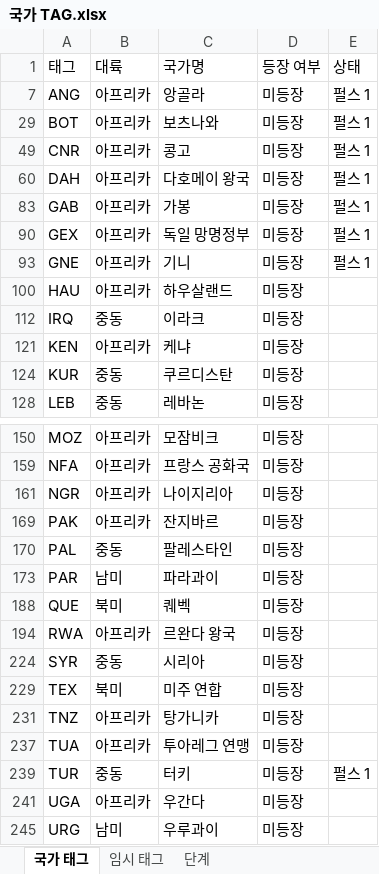
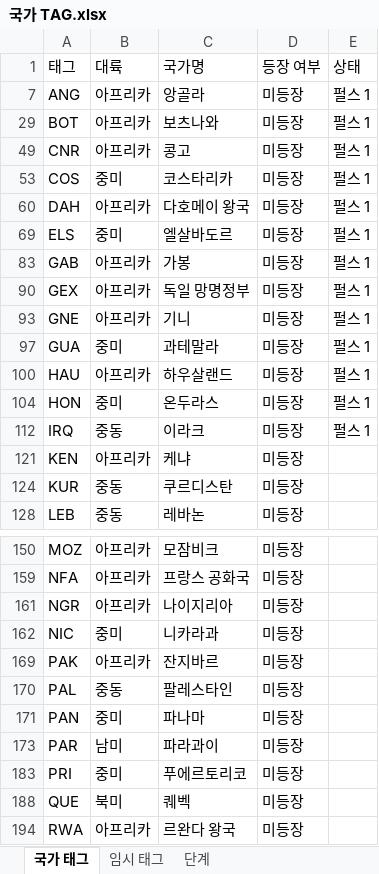
Before and after one commit to MADCAT416/megrez, an Excel workbook: 국가 TAG.xlsx, sheet 국가 태그, drawn as a sheet; only a part is shown, gaps mark what is left out; the shorter side is filled out with more unchanged rows; values as stored, in another font and other column widths than the file's, no borders; the diff names each change by its address in the sheet, - before the commit and + after, or states it on an @@ line.

```diff
--- a/국가 TAG.xlsx (sheet 국가 태그)
+++ b/국가 TAG.xlsx (sheet 국가 태그)
@@ row 53 unhidden: COS | 중미 | 코스타리카 | 미등장 | 펄스 1 @@
@@ row 69 unhidden: ELS | 중미 | 엘살바도르 | 미등장 | 펄스 1 @@
+row 97: GUA | 중미 | 과테말라 | 미등장 | 펄스 1
-E100 (상태): (empty)
+E100 (상태): 펄스 1
+row 104: HON | 중미 | 온두라스 | 미등장 | 펄스 1
-E112 (상태): (empty)
+E112 (상태): 펄스 1
@@ row 162 unhidden: NIC | 중미 | 니카라과 | 미등장 @@
@@ row 171 unhidden: PAN | 중미 | 파나마 | 미등장 @@
@@ row 183 unhidden: PRI | 중미 | 푸에르토리코 | 미등장 @@
```
Also changed, not shown: sheet 임시 태그, 55 other files.
